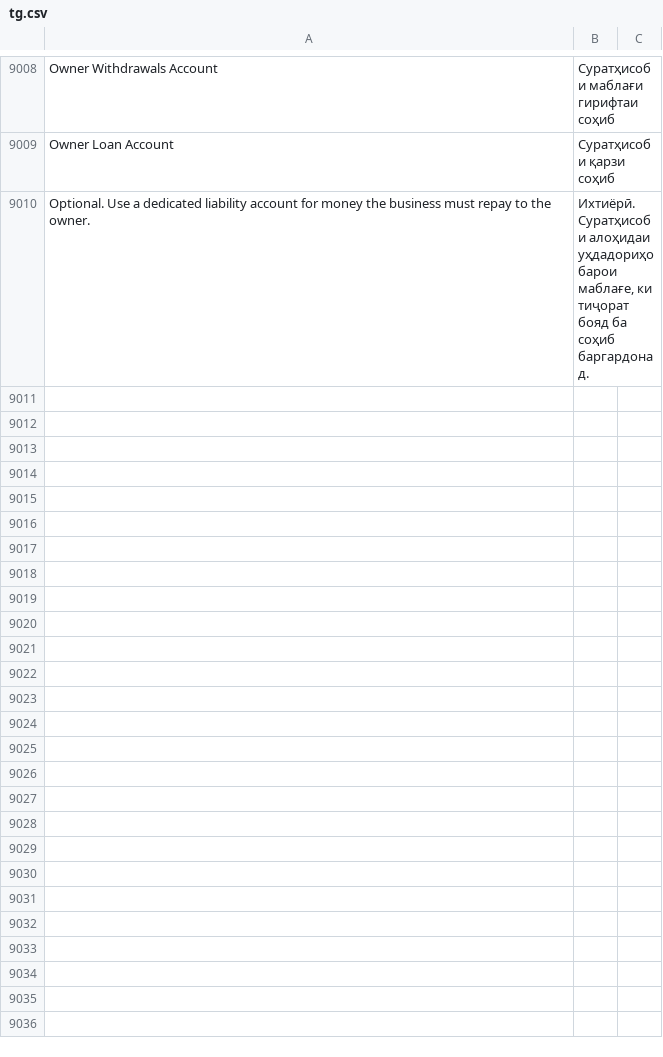
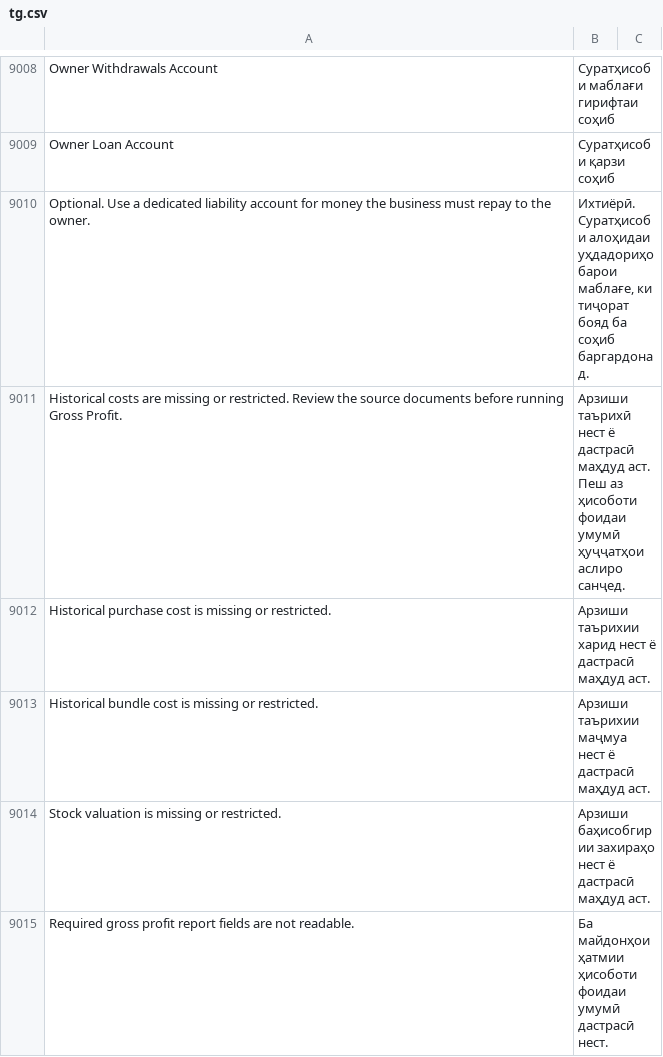
Before and after one commit to idibek-alimov/erpnext, a CSV file: erpnext/translations/tg.csv, drawn as a sheet; only a part is shown, gaps mark what is left out.

```diff
--- a/erpnext/translations/tg.csv
+++ b/erpnext/translations/tg.csv
@@ -9010 +9010,6 @@ Owner Loan Account,Суратҳисоби қарзи соҳиб
 Optional. Use a dedicated liability account for money the business must repay to the owner.,"Ихтиёрӣ. Суратҳисоби алоҳидаи уҳдадориҳо барои маблағе, ки тиҷорат бояд ба соҳиб баргардонад."
+Historical costs are missing or restricted. Review the source documents before running Gross Profit.,Арзиши таърихӣ нест ё дастрасӣ маҳдуд аст. Пеш аз ҳисоботи фоидаи умумӣ ҳуҷҷатҳои аслиро санҷед.
+Historical purchase cost is missing or restricted.,Арзиши таърихии харид нест ё дастрасӣ маҳдуд аст.
+Historical bundle cost is missing or restricted.,Арзиши таърихии маҷмуа нест ё дастрасӣ маҳдуд аст.
+Stock valuation is missing or restricted.,Арзиши баҳисобгирии захираҳо нест ё дастрасӣ маҳдуд аст.
+Required gross profit report fields are not readable.,Ба майдонҳои ҳатмии ҳисоботи фоидаи умумӣ дастрасӣ нест.
```
Also changed, not shown: erpnext/translations/ru.csv, 23 other files.
